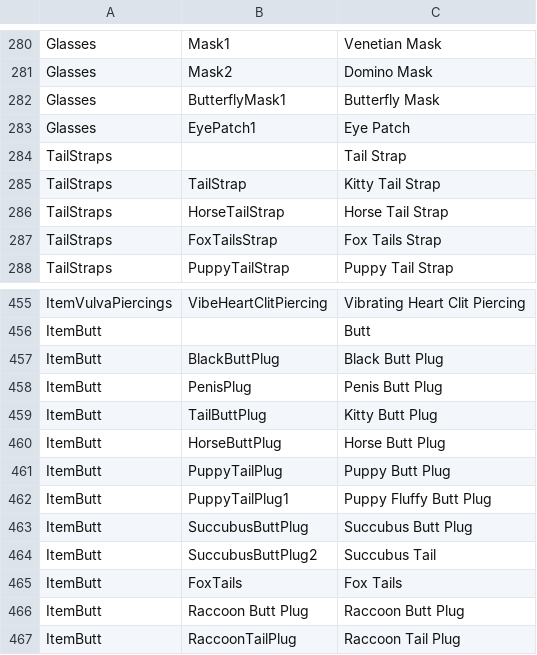
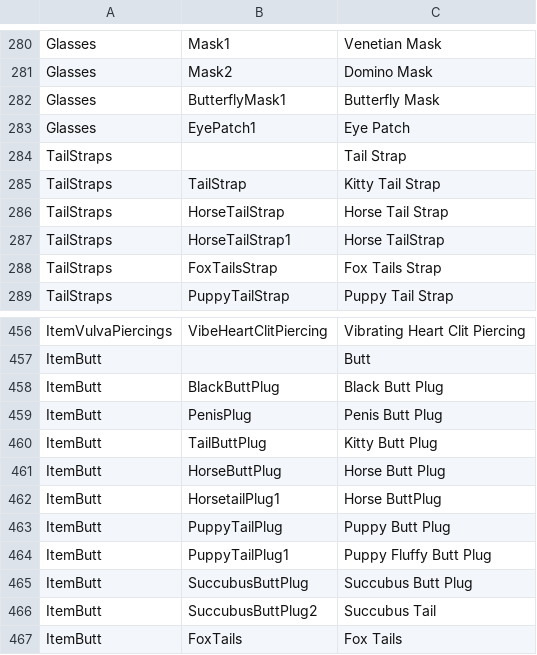
Before and after one commit to gatetrek/Bondage-College, a CSV file: BondageClub/Assets/Female3DCG/Female3DCG.csv, drawn as a sheet; only a part is shown, gaps mark what is left out; the shorter side is filled out with more unchanged rows.

```diff
--- a/BondageClub/Assets/Female3DCG/Female3DCG.csv
+++ b/BondageClub/Assets/Female3DCG/Female3DCG.csv
@@ -286,2 +286,3 @@ TailStraps,TailStrap,Kitty Tail Strap
 TailStraps,HorseTailStrap,Horse Tail Strap
+TailStraps,HorseTailStrap1,Horse TailStrap
 TailStraps,FoxTailsStrap,Fox Tails Strap
@@ -460,2 +461,3 @@ ItemButt,TailButtPlug,Kitty Butt Plug
 ItemButt,HorseButtPlug,Horse Butt Plug
+ItemButt,HorsetailPlug1,Horse ButtPlug
 ItemButt,PuppyTailPlug,Puppy Butt Plug
```
Also changed, not shown: 6 other files.
